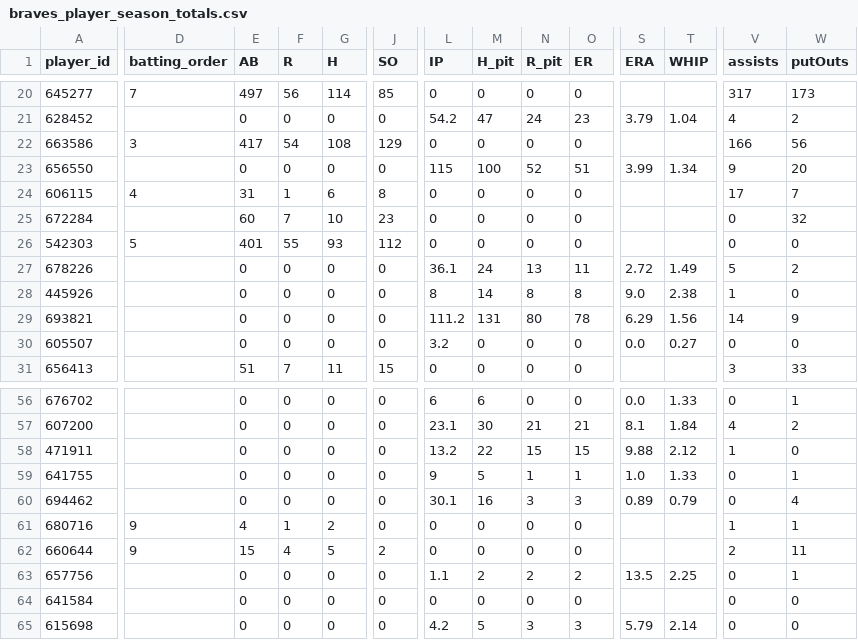
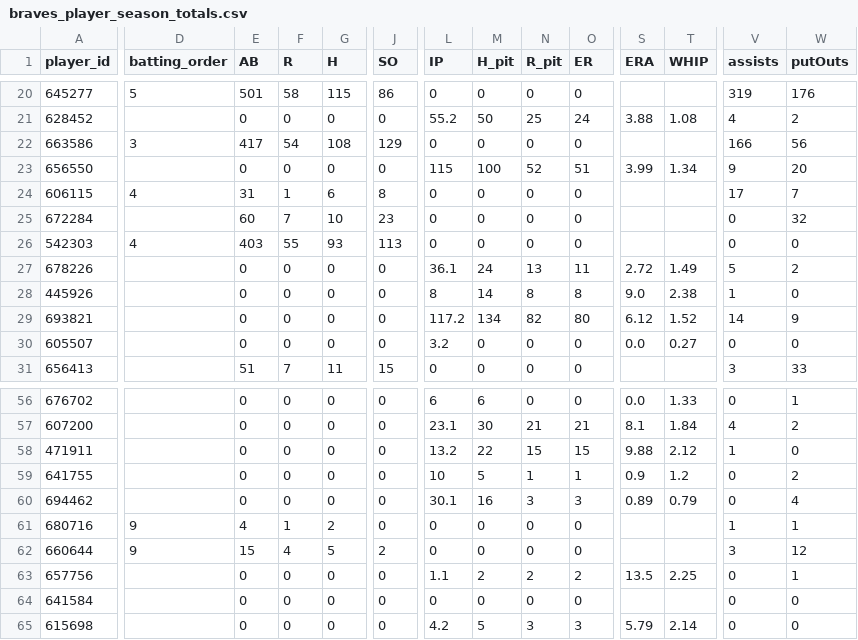
Before and after one commit to Floodplain4/Braves_Stats, a CSV file: braves_player_season_totals.csv, drawn as a sheet; only a part is shown, gaps mark what is left out; the diff covers the shown part only; the diff names each change by its address in the sheet, - before the commit and + after, or states it on an @@ line.

```diff
--- a/braves_player_season_totals.csv
+++ b/braves_player_season_totals.csv
-D20 (batting_order): 7
+D20 (batting_order): 5
-E20 (AB): 497
+E20 (AB): 501
-F20 (R): 56
+F20 (R): 58
-G20 (H): 114
+G20 (H): 115
-J20 (SO): 85
+J20 (SO): 86
-V20 (assists): 317
+V20 (assists): 319
-W20 (putOuts): 173
+W20 (putOuts): 176
-L21 (IP): 54.2
+L21 (IP): 55.2
-M21 (H_pit): 47
+M21 (H_pit): 50
-N21 (R_pit): 24
+N21 (R_pit): 25
-O21 (ER): 23
+O21 (ER): 24
-S21 (ERA): 3.79
+S21 (ERA): 3.88
-T21 (WHIP): 1.04
+T21 (WHIP): 1.08
-D26 (batting_order): 5
+D26 (batting_order): 4
-E26 (AB): 401
+E26 (AB): 403
-J26 (SO): 112
+J26 (SO): 113
-L29 (IP): 111.2
+L29 (IP): 117.2
-M29 (H_pit): 131
+M29 (H_pit): 134
-N29 (R_pit): 80
+N29 (R_pit): 82
-O29 (ER): 78
+O29 (ER): 80
-S29 (ERA): 6.29
+S29 (ERA): 6.12
-T29 (WHIP): 1.56
+T29 (WHIP): 1.52
-L59 (IP): 9
+L59 (IP): 10
-S59 (ERA): 1.0
+S59 (ERA): 0.9
-T59 (WHIP): 1.33
+T59 (WHIP): 1.2
-W59 (putOuts): 1
+W59 (putOuts): 2
-V62 (assists): 2
+V62 (assists): 3
-W62 (putOuts): 11
+W62 (putOuts): 12
```
Also changed, not shown: 52 edited cells elsewhere in this file.
